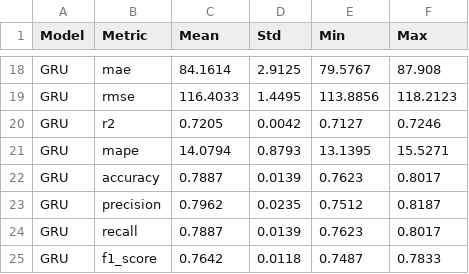
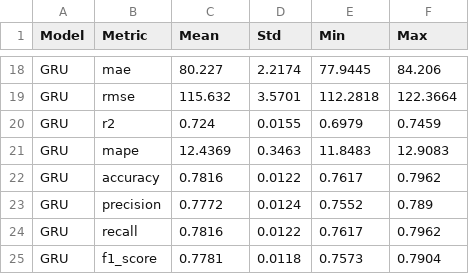
Before and after one commit to Gbao1/COS30019-Assignment2, a CSV file: results/cross_validation_summary.csv, drawn as a sheet; only a part is shown, gaps mark what is left out; the diff covers the shown part only; the diff names each change by its address in the sheet, - before the commit and + after, or states it on an @@ line.

```diff
--- a/results/cross_validation_summary.csv
+++ b/results/cross_validation_summary.csv
-C18 (Mean): 84.1614
+C18 (Mean): 80.227
-D18 (Std): 2.9125
+D18 (Std): 2.2174
-E18 (Min): 79.5767
+E18 (Min): 77.9445
-F18 (Max): 87.908
+F18 (Max): 84.206
-C19 (Mean): 116.4033
+C19 (Mean): 115.632
-D19 (Std): 1.4495
+D19 (Std): 3.5701
-E19 (Min): 113.8856
+E19 (Min): 112.2818
-F19 (Max): 118.2123
+F19 (Max): 122.3664
-C20 (Mean): 0.7205
+C20 (Mean): 0.724
-D20 (Std): 0.0042
+D20 (Std): 0.0155
-E20 (Min): 0.7127
+E20 (Min): 0.6979
-F20 (Max): 0.7246
+F20 (Max): 0.7459
-C21 (Mean): 14.0794
+C21 (Mean): 12.4369
-D21 (Std): 0.8793
+D21 (Std): 0.3463
-E21 (Min): 13.1395
+E21 (Min): 11.8483
-F21 (Max): 15.5271
+F21 (Max): 12.9083
-C22 (Mean): 0.7887
+C22 (Mean): 0.7816
-D22 (Std): 0.0139
+D22 (Std): 0.0122
-E22 (Min): 0.7623
+E22 (Min): 0.7617
-F22 (Max): 0.8017
+F22 (Max): 0.7962
-C23 (Mean): 0.7962
+C23 (Mean): 0.7772
-D23 (Std): 0.0235
+D23 (Std): 0.0124
-E23 (Min): 0.7512
+E23 (Min): 0.7552
-F23 (Max): 0.8187
+F23 (Max): 0.789
-C24 (Mean): 0.7887
+C24 (Mean): 0.7816
-D24 (Std): 0.0139
+D24 (Std): 0.0122
-E24 (Min): 0.7623
+E24 (Min): 0.7617
-F24 (Max): 0.8017
+F24 (Max): 0.7962
-C25 (Mean): 0.7642
+C25 (Mean): 0.7781
-E25 (Min): 0.7487
+E25 (Min): 0.7573
-F25 (Max): 0.7833
+F25 (Max): 0.7904
```
Also changed, not shown: 32 edited cells elsewhere in this file, results/model_comparison_summary.csv, 8 other files.
